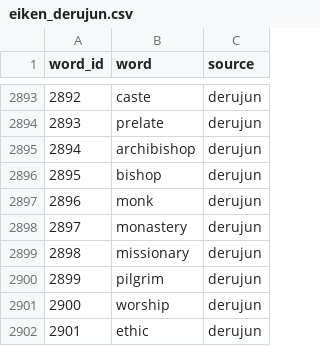
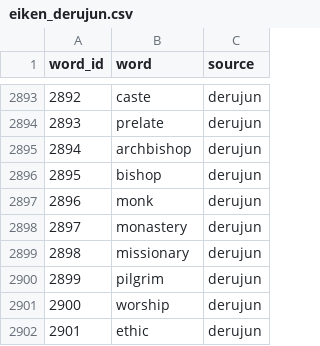
Before and after one commit to ToAmano/EnglishLearnApp, a CSV file: src/data/word_data/eiken_derujun.csv, drawn as a sheet; only a part is shown, gaps mark what is left out.

Commit message:
fix typo: archibishop to archbishop

```diff
--- a/src/data/word_data/eiken_derujun.csv
+++ b/src/data/word_data/eiken_derujun.csv
@@ -2894,3 +2894,3 @@
 2893,prelate,derujun
-2894,archibishop,derujun
+2894,archbishop,derujun
 2895,bishop,derujun
```
Also changed, not shown: src/data/word_data/eiken_derujun_added.csv, 1 other file.
